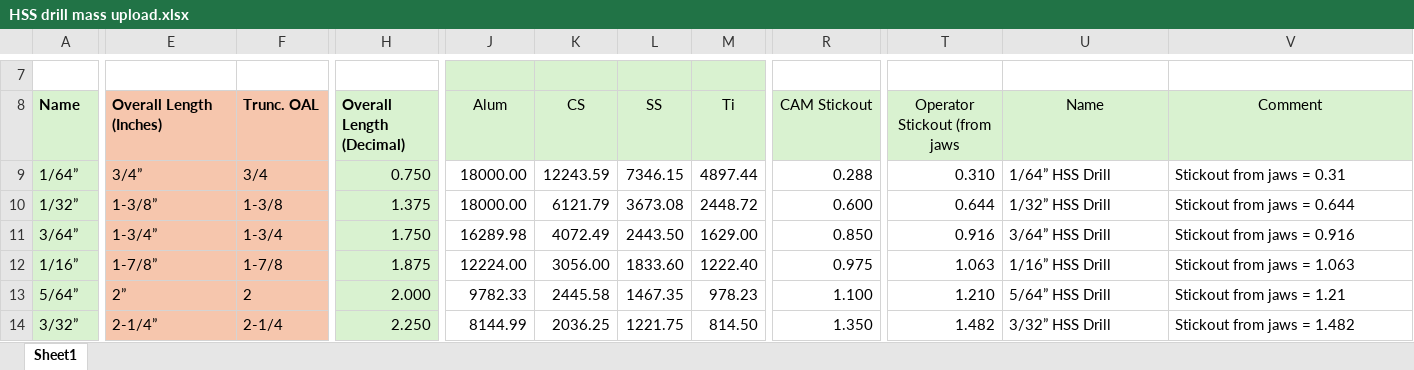
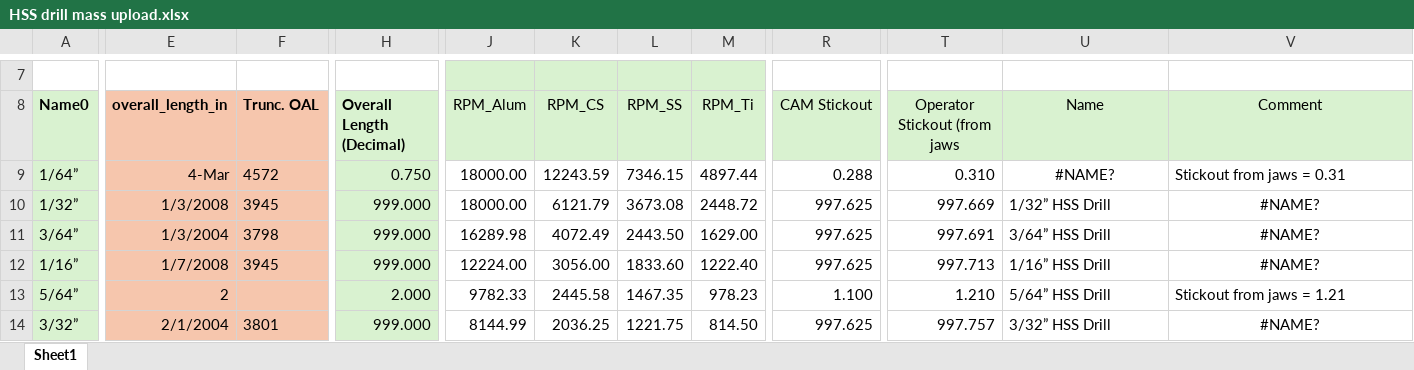
Before and after one commit to glennklaas/xls2xml, an Excel workbook: HSS drill mass upload.xlsx, sheet Sheet1, drawn as a sheet; only a part is shown, gaps mark what is left out; values as stored, in another font and other column widths than the file's, no borders; the diff covers the shown part only; the diff names each change by its address in the sheet, - before the commit and + after, or states it on an @@ line.

Commit message:
updated workbook to more friendly characters

```diff
--- a/HSS drill mass upload.xlsx (sheet Sheet1)
+++ b/HSS drill mass upload.xlsx (sheet Sheet1)
-A8: Name
+A8: Name0
-E8: Overall Length (Inches)
+E8: overall_length_in
-J8: Alum
+J8: RPM_Alum
-K8: CS
+K8: RPM_CS
-L8: SS
+L8: RPM_SS
-M8: Ti
+M8: RPM_Ti
-E9 (overall_length_in): 3/4”
+E9 (overall_length_in): 4-Mar
-F9 (Trunc. OAL): 3/4
+F9 (Trunc. OAL): 4572
-U9 (Name): 1/64” HSS Drill
+U9 (Name): #NAME?
-U9 alignment: left
+U9 alignment: center
-E10 (overall_length_in): 1-3/8”
+E10 (overall_length_in): 1/3/2008
-F10 (Trunc. OAL): 1-3/8
+F10 (Trunc. OAL): 3945
-H10 (Overall Length (Decimal)): 1.375
+H10 (Overall Length (Decimal)): 999.000
-R10 (CAM Stickout): 0.600
+R10 (CAM Stickout): 997.625
-T10 (Operator Stickout (from jaws): 0.644
+T10 (Operator Stickout (from jaws): 997.669
-V10 (Comment): Stickout from jaws = 0.644
+V10 (Comment): #NAME?
-V10:V12 alignment: left
+V10:V12 alignment: center
-E11 (overall_length_in): 1-3/4”
+E11 (overall_length_in): 1/3/2004
-F11 (Trunc. OAL): 1-3/4
+F11 (Trunc. OAL): 3798
-H11 (Overall Length (Decimal)): 1.750
+H11 (Overall Length (Decimal)): 999.000
-R11 (CAM Stickout): 0.850
+R11 (CAM Stickout): 997.625
-T11 (Operator Stickout (from jaws): 0.916
+T11 (Operator Stickout (from jaws): 997.691
-V11 (Comment): Stickout from jaws = 0.916
+V11 (Comment): #NAME?
-E12 (overall_length_in): 1-7/8”
+E12 (overall_length_in): 1/7/2008
-F12 (Trunc. OAL): 1-7/8
+F12 (Trunc. OAL): 3945
-H12 (Overall Length (Decimal)): 1.875
+H12 (Overall Length (Decimal)): 999.000
-R12 (CAM Stickout): 0.975
+R12 (CAM Stickout): 997.625
-T12 (Operator Stickout (from jaws): 1.063
+T12 (Operator Stickout (from jaws): 997.713
-V12 (Comment): Stickout from jaws = 1.063
+V12 (Comment): #NAME?
-E13 (overall_length_in): 2”
+E13 (overall_length_in): 2
-F13 (Trunc. OAL): 2
+F13 (Trunc. OAL): (empty)
-E14 (overall_length_in): 2-1/4”
+E14 (overall_length_in): 2/1/2004
-F14 (Trunc. OAL): 2-1/4
+F14 (Trunc. OAL): 3801
-H14 (Overall Length (Decimal)): 2.250
+H14 (Overall Length (Decimal)): 999.000
-R14 (CAM Stickout): 1.350
+R14 (CAM Stickout): 997.625
-T14 (Operator Stickout (from jaws): 1.482
+T14 (Operator Stickout (from jaws): 997.757
-V14 (Comment): Stickout from jaws = 1.482
+V14 (Comment): #NAME?
-V14 alignment: left
+V14 alignment: center
```
Also changed, not shown: 700 edited cells and cell formats elsewhere in this sheet.
